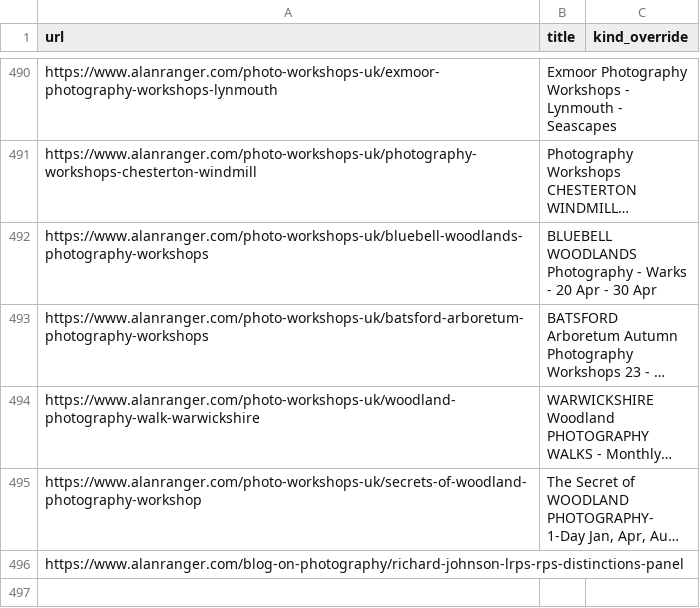
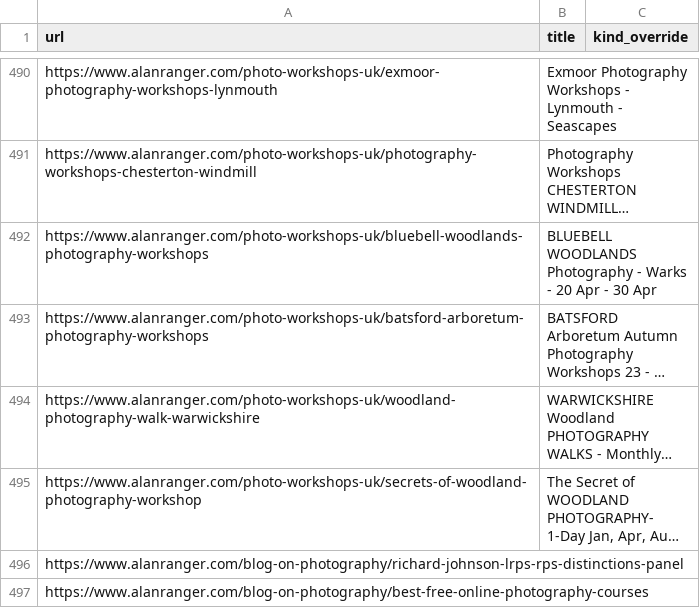
Before and after one commit to alanranger/alan-shared-resources, a CSV file: csv/06-site-urls.csv, drawn as a sheet; only a part is shown, gaps mark what is left out; long unchanged cells end in …; the diff names each change by its address in the sheet, - before the commit and + after, or states it on an @@ line.

```diff
--- a/csv/06-site-urls.csv
+++ b/csv/06-site-urls.csv
+row 497: https://www.alanranger.com/blog-on-photography/best-free-online-photography-courses
```
Also changed, not shown: csv/page segmentation by tier.csv.
